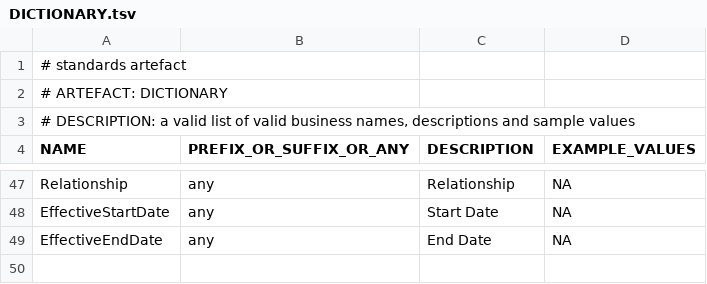
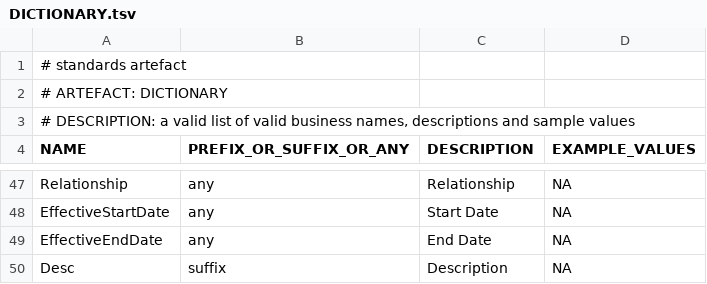
Before and after one commit to melvinwi/EDWCI, a TSV file: datastore/DICTIONARY.tsv, drawn as a sheet; only a part is shown, gaps mark what is left out; the diff names each change by its address in the sheet, - before the commit and + after, or states it on an @@ line.

```diff
--- a/datastore/DICTIONARY.tsv
+++ b/datastore/DICTIONARY.tsv
+row 50: Desc | suffix | Description | NA
```
Also changed, not shown: 10 other files.
